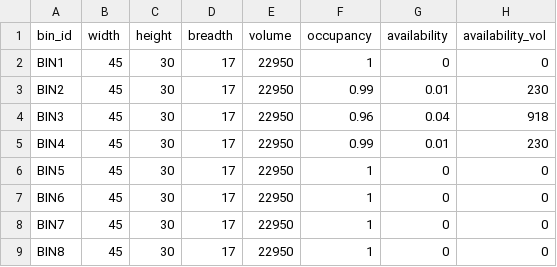
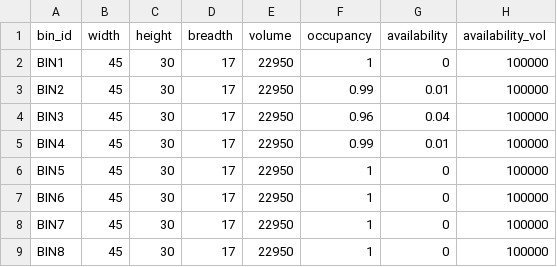
Before and after one commit to cargoops/backend, a CSV file: data/Bins.csv, drawn as a sheet.

```diff
--- a/data/Bins.csv
+++ b/data/Bins.csv
@@ -1,9 +1,9 @@
 bin_id,width,height,breadth,volume,occupancy,availability,availability_vol
-BIN1,45,30,17,22950,1,0,0
-BIN2,45,30,17,22950,0.99,0.01,230
-BIN3,45,30,17,22950,0.96,0.04,918
-BIN4,45,30,17,22950,0.99,0.01,230
-BIN5,45,30,17,22950,1,0,0
-BIN6,45,30,17,22950,1,0,0
-BIN7,45,30,17,22950,1,0,0
-BIN8,45,30,17,22950,1,0,0
+BIN1,45,30,17,22950,1,0,100000
+BIN2,45,30,17,22950,0.99,0.01,100000
+BIN3,45,30,17,22950,0.96,0.04,100000
+BIN4,45,30,17,22950,0.99,0.01,100000
+BIN5,45,30,17,22950,1,0,100000
+BIN6,45,30,17,22950,1,0,100000
+BIN7,45,30,17,22950,1,0,100000
+BIN8,45,30,17,22950,1,0,100000
```
Also changed, not shown: 2 other files.
